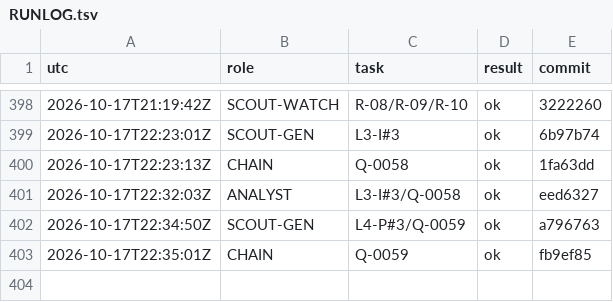
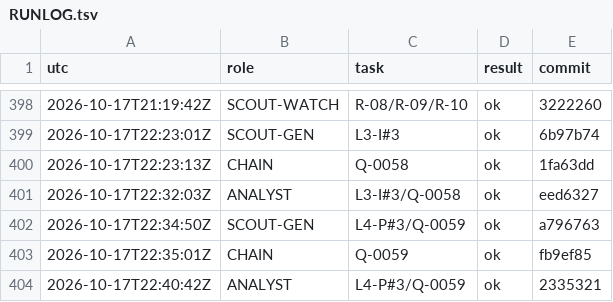
Before and after one commit to YinchenChang/aim, a TSV file: query/RUNLOG.tsv, drawn as a sheet; only a part is shown, gaps mark what is left out.

```diff
--- a/query/RUNLOG.tsv
+++ b/query/RUNLOG.tsv
@@ -403 +403,2 @@ utc	role	task	result	commit
 2026-10-17T22:35:01Z	CHAIN	Q-0059	ok	fb9ef85
+2026-10-17T22:40:42Z	ANALYST	L4-P#3/Q-0059	ok	2335321
```
Also changed, not shown: 8 other files.
